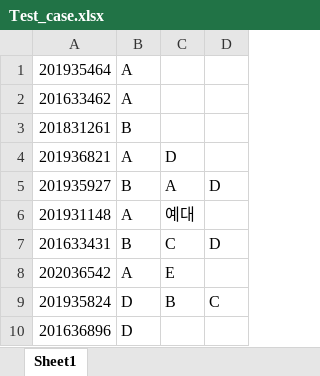
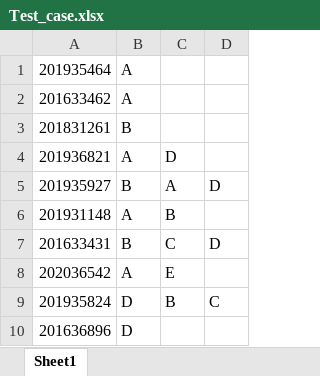
Before and after one commit to LJLee37/divide-people, an Excel workbook: Test_case.xlsx, sheet Sheet1, drawn as a sheet; values as stored, in another font and other column widths than the file's, no borders; the diff names each change by its address in the sheet, - before the commit and + after, or states it on an @@ line.

```diff
--- a/Test_case.xlsx (sheet Sheet1)
+++ b/Test_case.xlsx (sheet Sheet1)
-C6: 예대
+C6: B
```
Also changed, not shown: 3 other files.
